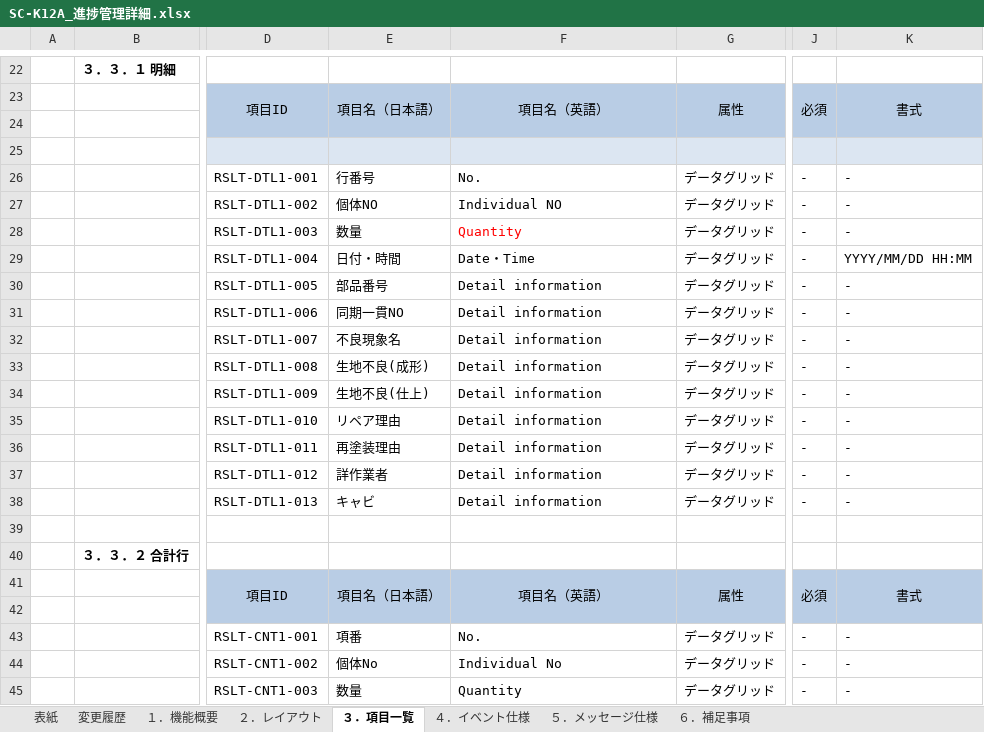
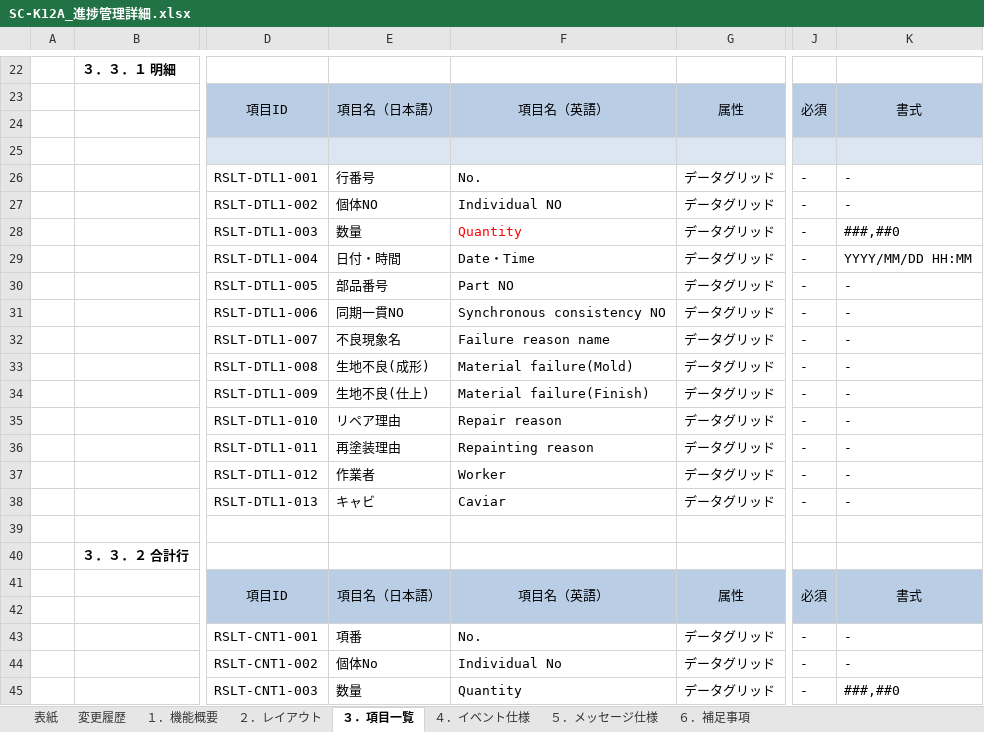
Before and after one commit to LeviDlflu/backdoor, an Excel workbook: 01_基本設計書/20200220リリース/SC-K12A_進捗管理詳細.xlsx, sheet ３．項目一覧, drawn as a sheet; only a part is shown, gaps mark what is left out; values as stored, in another font and other column widths than the file's, no borders; the diff names each change by its address in the sheet, - before the commit and + after, or states it on an @@ line.

```diff
--- a/01_基本設計書/20200220リリース/SC-K12A_進捗管理詳細.xlsx (sheet ３．項目一覧)
+++ b/01_基本設計書/20200220リリース/SC-K12A_進捗管理詳細.xlsx (sheet ３．項目一覧)
-K28: -
+K28: ###,##0
-F30: Detail information
+F30: Part NO
-F31: Detail information
+F31: Synchronous consistency NO
-F32: Detail information
+F32: Failure reason name
-F33: Detail information
+F33: Material failure(Mold)
-F34: Detail information
+F34: Material failure(Finish)
-F35: Detail information
+F35: Repair reason
-F36: Detail information
+F36: Repainting reason
-E37: 詳作業者
+E37: 作業者
-F37: Detail information
+F37: Worker
-F38: Detail information
+F38: Caviar
-K45: -
+K45: ###,##0
```
Also changed, not shown: sheet ４．イベント仕様, sheet ６．補足事項, sheet １．機能概要, charts or pictures, 01_基本設計書/20200220リリース/SC-K12_進捗管理.xlsx.
